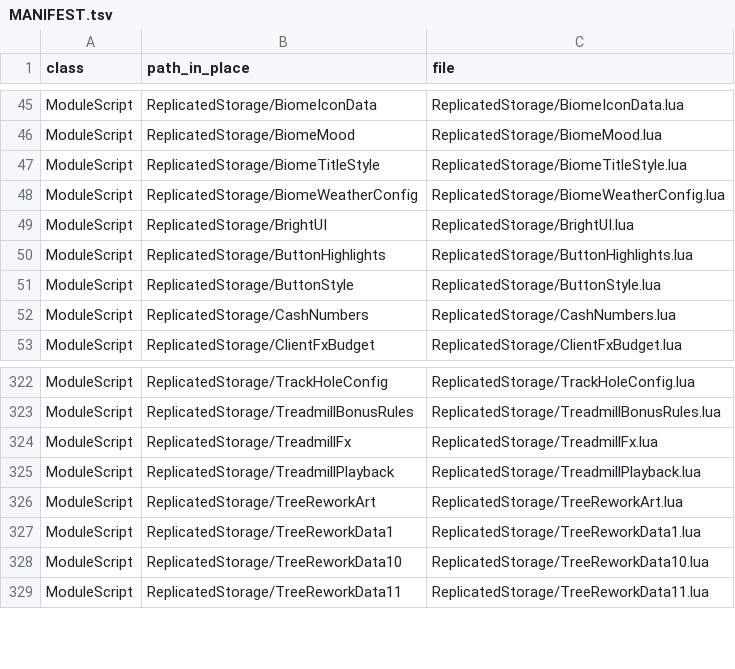
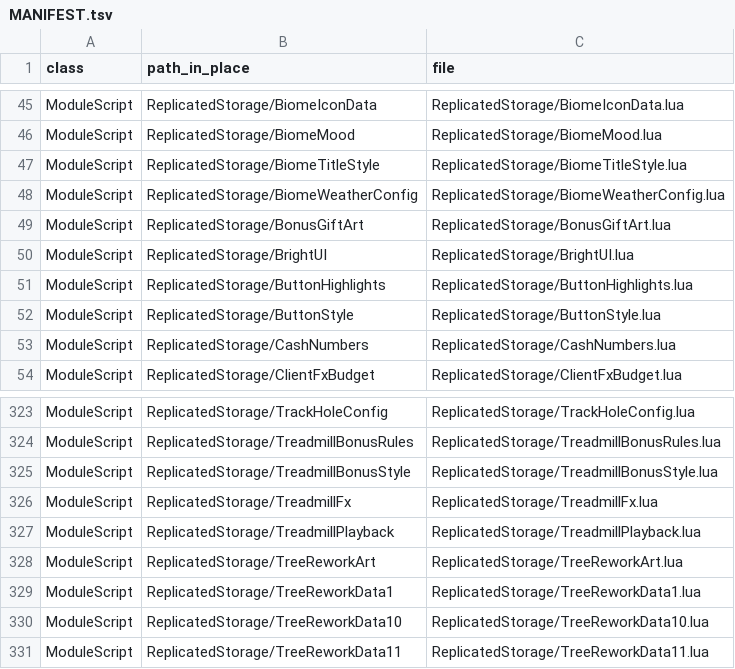
Before and after one commit to vbd4j4tt9s-alt/tmz, a TSV file: src/MANIFEST.tsv, drawn as a sheet; only a part is shown, gaps mark what is left out; the diff names each change by its address in the sheet, - before the commit and + after, or states it on an @@ line.

```diff
--- a/src/MANIFEST.tsv
+++ b/src/MANIFEST.tsv
+row 49: ModuleScript | ReplicatedStorage/BonusGiftArt | ReplicatedStorage/BonusGiftArt.lua
+row 325: ModuleScript | ReplicatedStorage/TreadmillBonusStyle | ReplicatedStorage/TreadmillBonusStyle.lua
```
Also changed, not shown: 25 other files.
